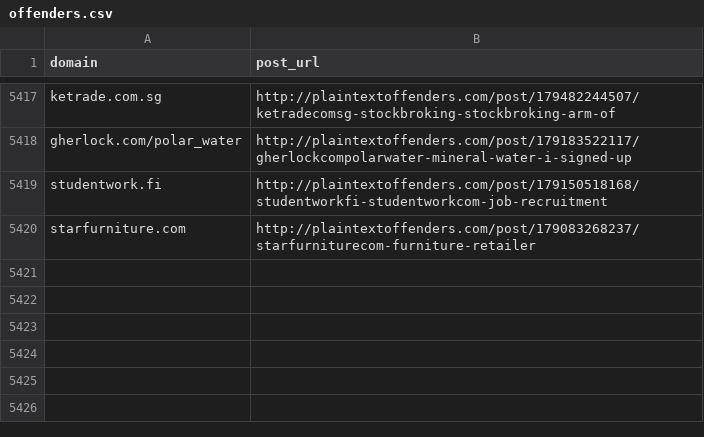
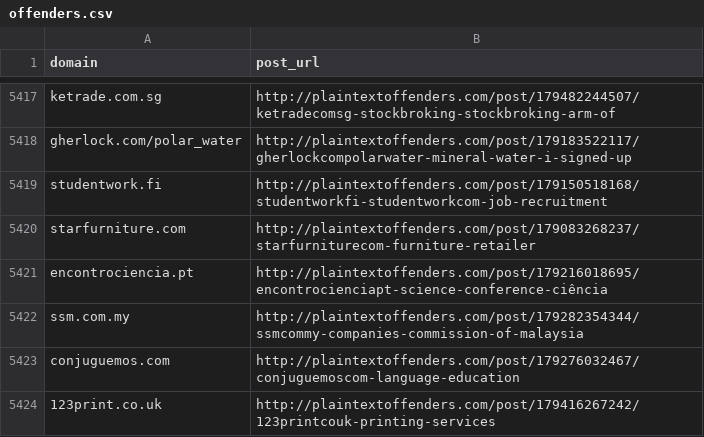
Before and after one commit to plaintextoffenders/plaintextoffenders, a CSV file: offenders.csv, drawn as a sheet; only a part is shown, gaps mark what is left out.

Commit message:
Update offenders list

```diff
--- a/offenders.csv
+++ b/offenders.csv
@@ -5420 +5420,5 @@ studentwork.fi,http://plaintextoffenders.com/post/179150518168/studentworkfi-stu
 starfurniture.com,http://plaintextoffenders.com/post/179083268237/starfurniturecom-furniture-retailer
+encontrociencia.pt,http://plaintextoffenders.com/post/179216018695/encontrocienciapt-science-conference-ciência
+ssm.com.my,http://plaintextoffenders.com/post/179282354344/ssmcommy-companies-commission-of-malaysia
+conjuguemos.com,http://plaintextoffenders.com/post/179276032467/conjuguemoscom-language-education
+123print.co.uk,http://plaintextoffenders.com/post/179416267242/123printcouk-printing-services
```
